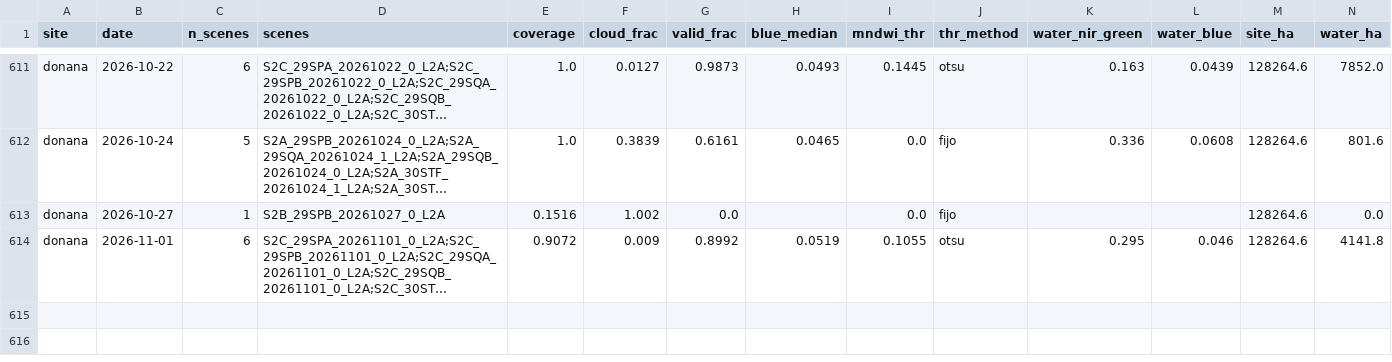
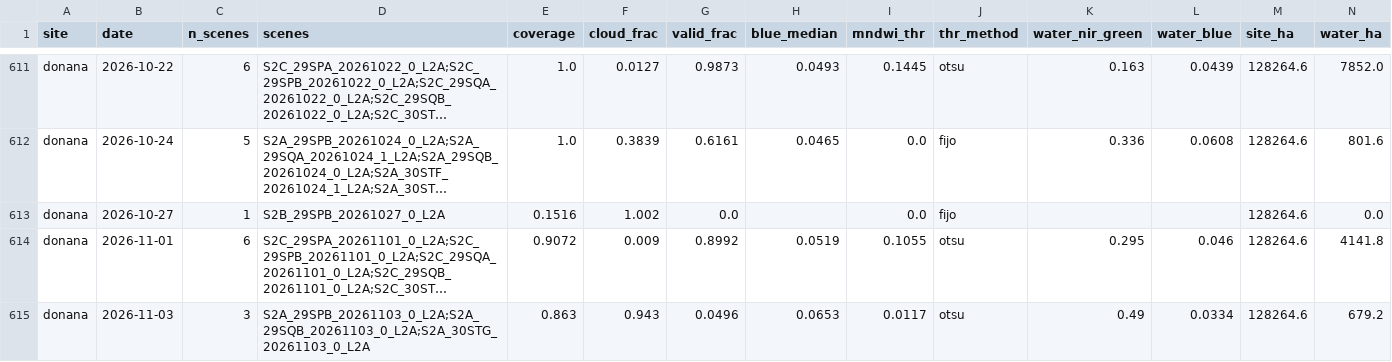
Before and after one commit to Asensio94/vigilancia-humedales, a CSV file: data/series/donana.csv, drawn as a sheet; only a part is shown, gaps mark what is left out; long unchanged cells end in …; rows hold the shown columns only; the diff names each change by its address in the sheet, - before the commit and + after, or states it on an @@ line.

```diff
--- a/data/series/donana.csv
+++ b/data/series/donana.csv
+row 615: donana | 2026-11-03 | 3 | S2A_29SPB_20261103_0_L2A;S2A_29SQB_20261103_0_L2A;S2A_30STG_20261103_0_L2A | 0.863 | 0.943 | 0.0496 | 0.0653 | 0.0117 | otsu | 0.49 | 0.0334 | 128264.6 | 679.2
```
Also changed, not shown: data/series/dombes.csv, data/series/fuente-piedra.csv, 2 other files.
